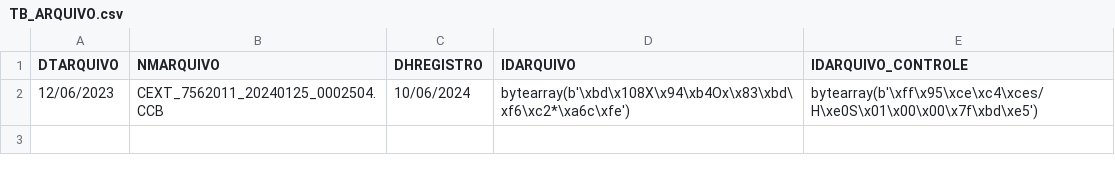
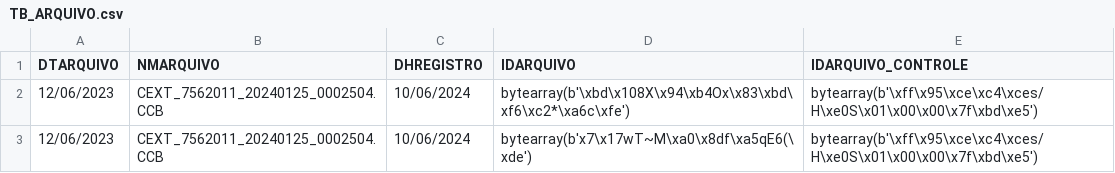
Before and after one commit to MateusFrancelino/Pyspark_cards, a CSV file: Volumes/silver/CARTOES/TB_ARQUIVO.csv, drawn as a sheet.

```diff
--- a/Volumes/silver/CARTOES/TB_ARQUIVO.csv
+++ b/Volumes/silver/CARTOES/TB_ARQUIVO.csv
@@ -2 +2,2 @@ DTARQUIVO,NMARQUIVO,DHREGISTRO,IDARQUIVO,IDARQUIVO_CONTROLE
 12/06/2023,CEXT_7562011_20240125_0002504.CCB,10/06/2024,bytearray(b'\xbd\x108X\x94\xb4Ox\x83\xbd\xf6\xc2*\xa6c\xfe'),bytearray(b'\xff\x95\xce\xc4\xces/H\xe0S\x01\x00\x00\x7f\xbd\xe5')
+12/06/2023,CEXT_7562011_20240125_0002504.CCB,10/06/2024,bytearray(b'x7\x17wT~M\xa0\x8df\xa5qE6(\xde'),bytearray(b'\xff\x95\xce\xc4\xces/H\xe0S\x01\x00\x00\x7f\xbd\xe5')
```
Also changed, not shown: Volumes/silver/CARTOES/TB_ARQUIVO_LINHA.csv, 2 other files.
